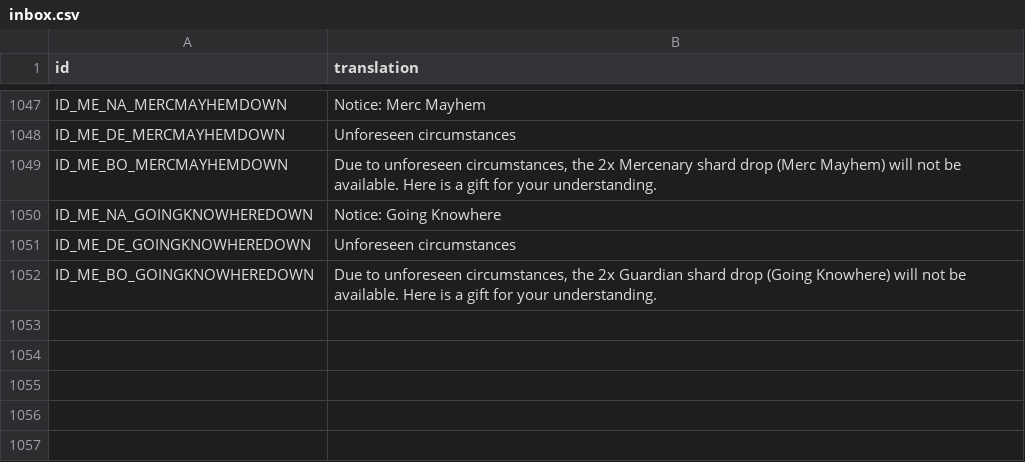
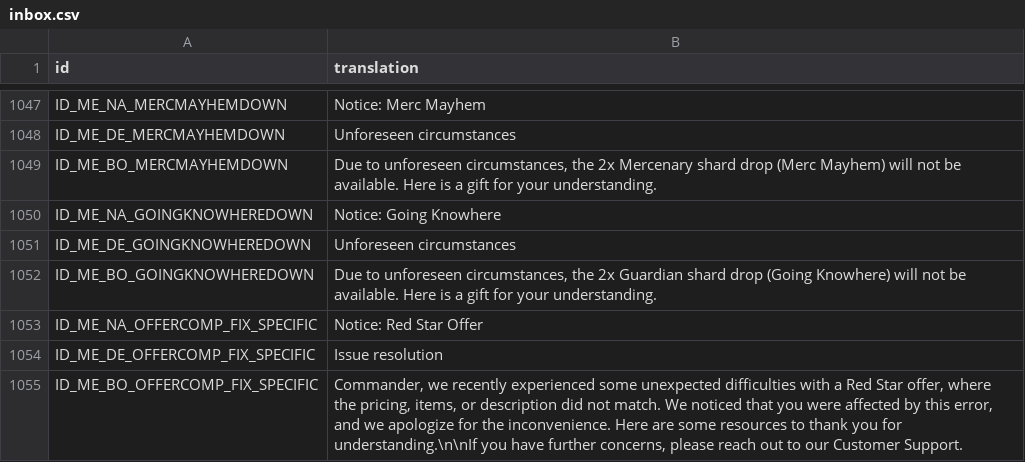
Before and after one commit to knight2269/msf, a CSV file: Config/m3localization/inbox.csv, drawn as a sheet; only a part is shown, gaps mark what is left out; the diff names each change by its address in the sheet, - before the commit and + after, or states it on an @@ line.

```diff
--- a/Config/m3localization/inbox.csv
+++ b/Config/m3localization/inbox.csv
+row 1053: ID_ME_NA_OFFERCOMP_FIX_SPECIFIC | Notice: Red Star Offer
+row 1054: ID_ME_DE_OFFERCOMP_FIX_SPECIFIC | Issue resolution
+row 1055: ID_ME_BO_OFFERCOMP_FIX_SPECIFIC | Commander, we recently experienced some unexpected difficulties with a Red Star offer, where the pricing, items, or description did not match. We noticed that you were affected by this error, and we apologize for the inconvenience. Here are some resources to thank you for understanding.\n\nIf you have further concerns, please reach out to our Customer Support.
```
Also changed, not shown: 14 other files.
